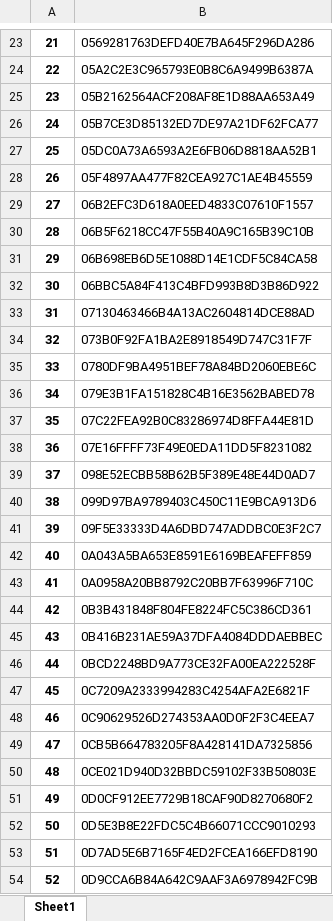
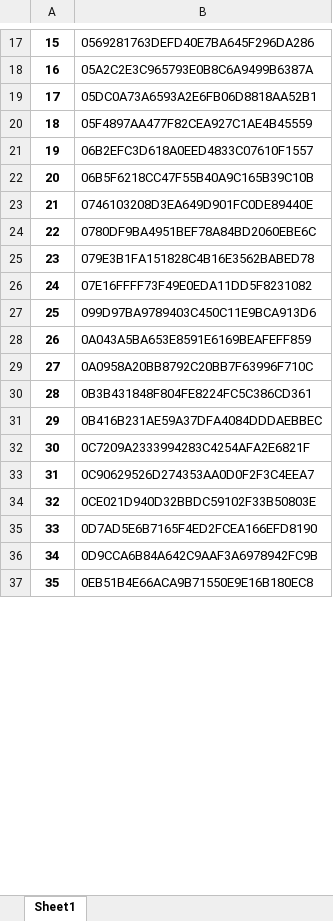
Before and after one commit to filipeloyola/HCAI_prediction, an Excel workbook: DatasetConstruction/pacientes_negativos.xlsx, sheet Sheet1, drawn as a sheet; only a part is shown, gaps mark what is left out; the shorter side is filled out with more unchanged rows; values as stored, in another font and other column widths than the file's, no borders; removed rows and columns are numbered as before the commit, all else as after; the diff covers the shown part only; the diff names each change by its address in the sheet, - before the commit and + after, or states it on an @@ line.

```diff
--- a/DatasetConstruction/pacientes_negativos.xlsx (sheet Sheet1)
+++ b/DatasetConstruction/pacientes_negativos.xlsx (sheet Sheet1)
@@ column A renumbered from row 5 down @@
-row 25: 23 | 05B2162564ACF208AF8E1D88AA653A49
-row 26: 24 | 05B7CE3D85132ED7DE97A21DF62FCA77
-B23: 06B698EB6D5E1088D14E1CDF5C84CA58
+B23: 0746103208D3EA649D901FC0DE89440E
-row 32: 30 | 06BBC5A84F413C4BFD993B8D3B86D922
-row 33: 31 | 07130463466B4A13AC2604814DCE88AD
-row 34: 32 | 073B0F92FA1BA2E8918549D747C31F7F
-row 37: 35 | 07C22FEA92B0C83286974D8FFA44E81D
-row 39: 37 | 098E52ECBB58B62B5F389E48E44D0AD7
-row 41: 39 | 09F5E33333D4A6DBD747ADDBC0E3F2C7
-row 46: 44 | 0BCD2248BD9A773CE32FA00EA222528F
-row 49: 47 | 0CB5B664783205F8A428141DA7325856
-row 51: 49 | 0D0CF912EE7729B18CAF90D8270680F2
-row 52: 50 | 0D5E3B8E22FDC5C4B66071CCC9010293
```
Also changed, not shown: 7 added rows, 551 removed rows and 32 edited cells elsewhere in this sheet, DatasetConstruction/agrupado.xlsx, DatasetConstruction/describe.xlsx, 53 other files.
